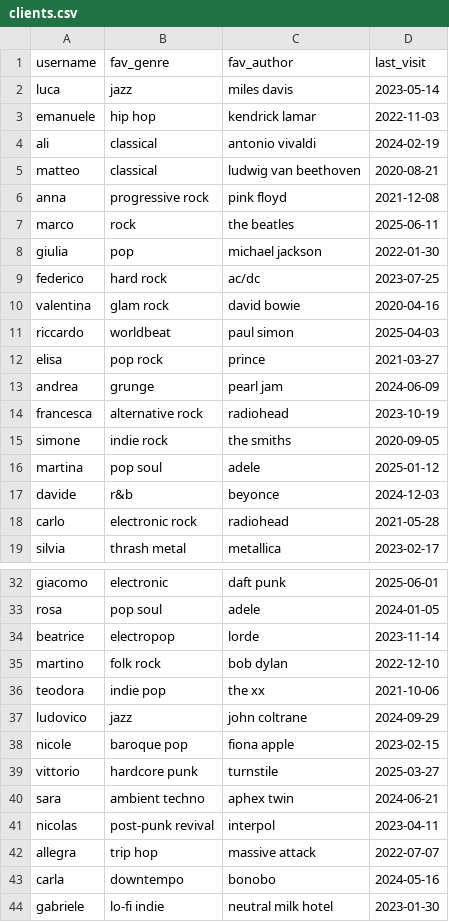
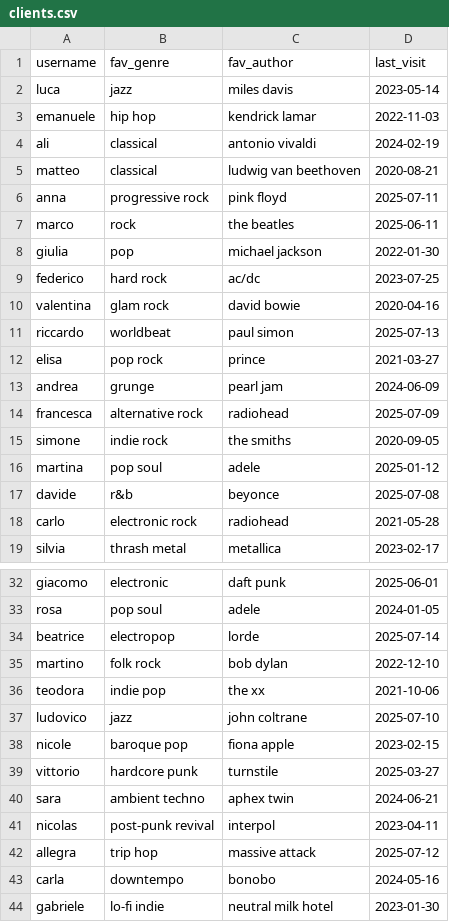
Before and after one commit to MatteoPannacci/pepper-vinyl-shop, a CSV file: data/clients.csv, drawn as a sheet; only a part is shown, gaps mark what is left out; the diff covers the shown part only.

Commit message:
populated likes table, put more recent last visits, added threshold to motion function, fixed bugs

```diff
--- a/data/clients.csv
+++ b/data/clients.csv
@@ -5,3 +5,3 @@ ali,classical,antonio vivaldi,2024-02-19
 matteo,classical,ludwig van beethoven,2020-08-21
-anna,progressive rock,pink floyd,2021-12-08
+anna,progressive rock,pink floyd,2025-07-11
 marco,rock,the beatles,2025-06-11
@@ -10,9 +10,9 @@ federico,hard rock,ac/dc,2023-07-25
 valentina,glam rock,david bowie,2020-04-16
-riccardo,worldbeat,paul simon,2025-04-03
+riccardo,worldbeat,paul simon,2025-07-13
 elisa,pop rock,prince,2021-03-27
 andrea,grunge,pearl jam,2024-06-09
-francesca,alternative rock,radiohead,2023-10-19
+francesca,alternative rock,radiohead,2025-07-09
 simone,indie rock,the smiths,2020-09-05
 martina,pop soul,adele,2025-01-12
-davide,r&b,beyonce,2024-12-03
+davide,r&b,beyonce,2025-07-08
 carlo,electronic rock,radiohead,2021-05-28
@@ -33,6 +33,6 @@ giacomo,electronic,daft punk,2025-06-01
 rosa,pop soul,adele,2024-01-05
-beatrice,electropop,lorde,2023-11-14
+beatrice,electropop,lorde,2025-07-14
 martino,folk rock,bob dylan,2022-12-10
 teodora,indie pop,the xx,2021-10-06
-ludovico,jazz,john coltrane,2024-09-29
+ludovico,jazz,john coltrane,2025-07-10
 nicole,baroque pop,fiona apple,2023-02-15
@@ -41,3 +41,3 @@ sara,ambient techno,aphex twin,2024-06-21
 nicolas,post-punk revival,interpol,2023-04-11
-allegra,trip hop,massive attack,2022-07-07
+allegra,trip hop,massive attack,2025-07-12
 carla,downtempo,bonobo,2024-05-16
```
Also changed, not shown: 4 edited cells elsewhere in this file, 4 other files.
